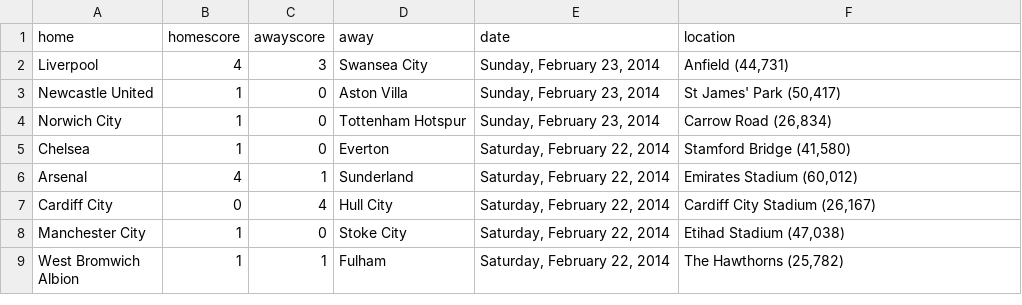
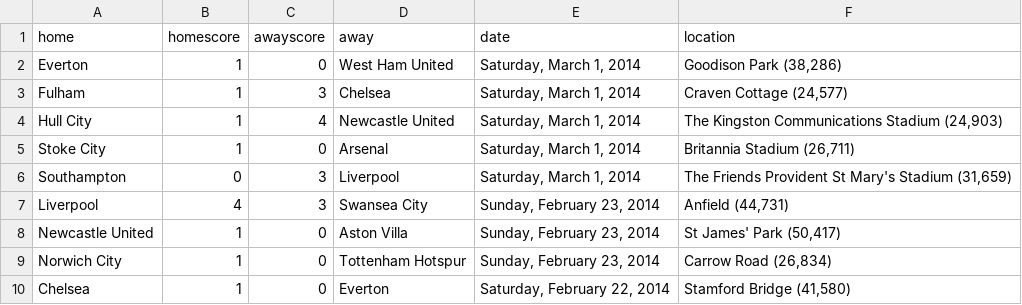
Before and after one commit to llimllib/soccerdata, a CSV file: data/bpl_13_14.csv, drawn as a sheet; only a part is shown; the shorter side is filled out with more unchanged rows.

```diff
--- a/data/bpl_13_14.csv
+++ b/data/bpl_13_14.csv
@@ -1,2 +1,7 @@
 home,homescore,awayscore,away,date,location
+Everton,1,0,West Ham United,"Saturday, March 1, 2014","Goodison Park (38,286)"
+Fulham,1,3,Chelsea,"Saturday, March 1, 2014","Craven Cottage (24,577)"
+Hull City,1,4,Newcastle United,"Saturday, March 1, 2014","The Kingston Communications Stadium (24,903)"
+Stoke City,1,0,Arsenal,"Saturday, March 1, 2014","Britannia Stadium (26,711)"
+Southampton,0,3,Liverpool,"Saturday, March 1, 2014","The Friends Provident St Mary's Stadium (31,659)"
 Liverpool,4,3,Swansea City,"Sunday, February 23, 2014","Anfield (44,731)"
```
Also changed, not shown: data/bundesliga_13_14.csv, data/eredivisie_13_14.csv, 4 other files.
